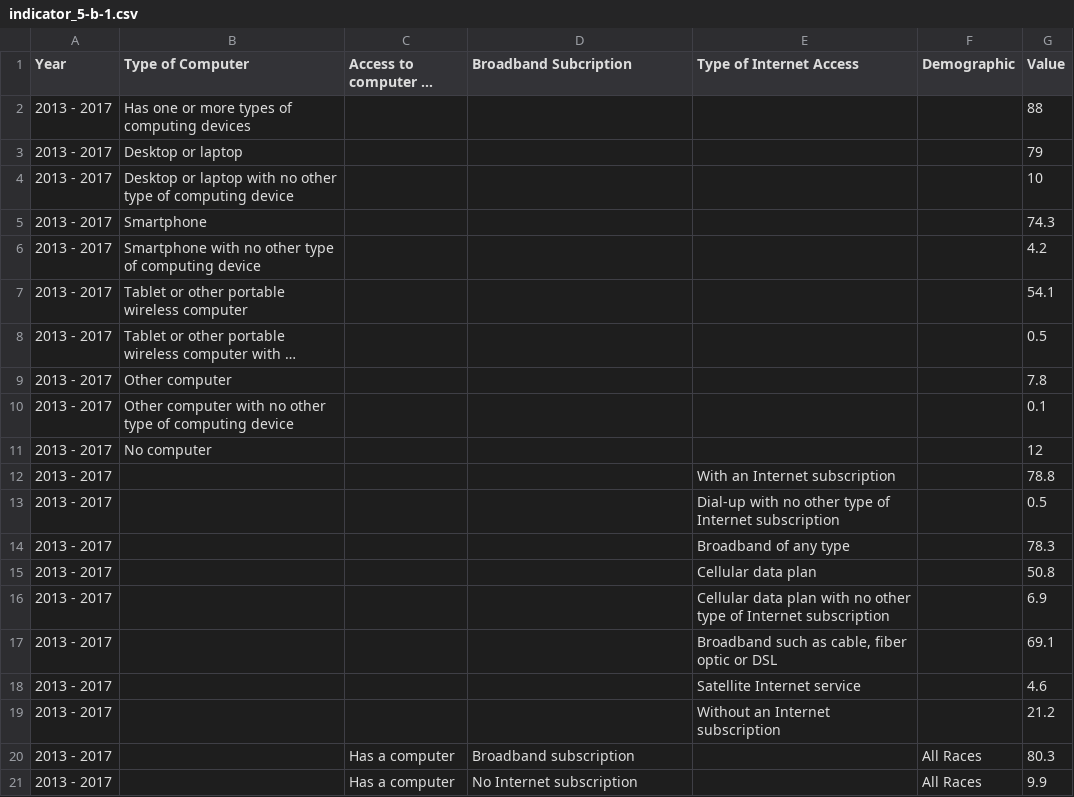
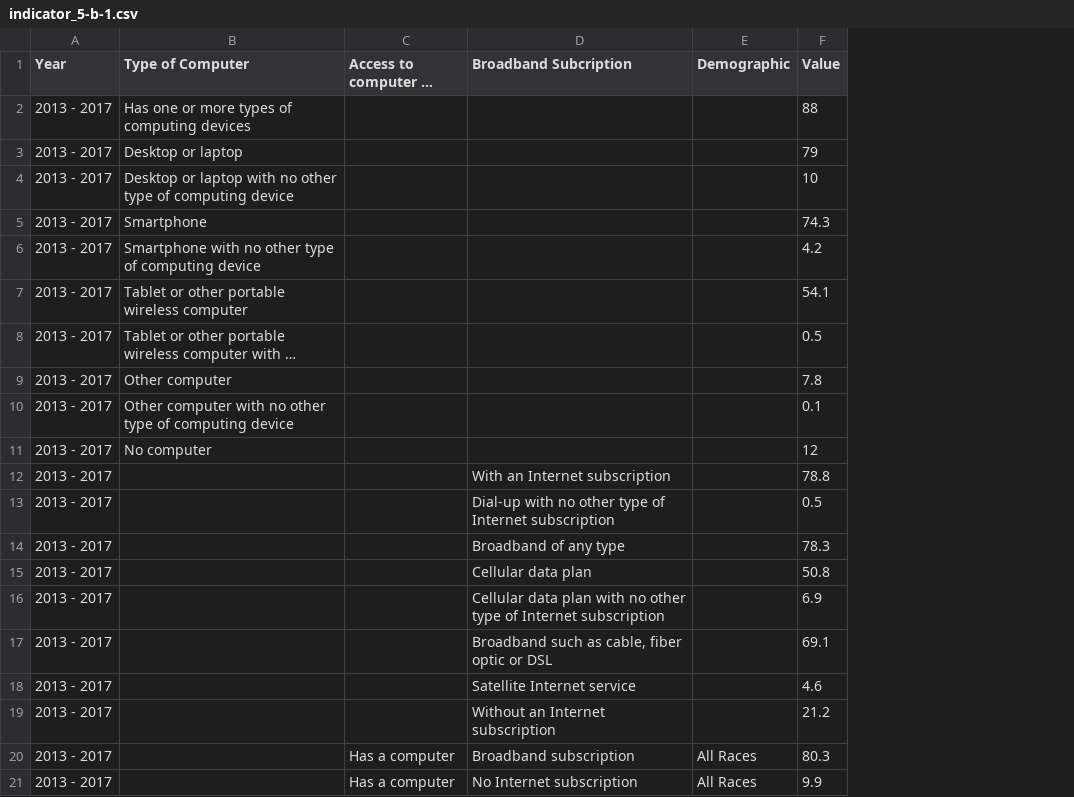
Before and after one commit to CityOfLosAngeles/open-sdg-data-starter, a CSV file: data/indicator_5-b-1.csv, drawn as a sheet; only a part is shown; long unchanged cells end in …; the diff names each change by its address in the sheet, - before the commit and + after, or states it on an @@ line.

Commit message:
Add files via upload

```diff
--- a/data/indicator_5-b-1.csv
+++ b/data/indicator_5-b-1.csv
-column E (Type of Internet Access), rows 12-19: With an Internet subscription | Dial-up with no other type of Internet subscription | Broadband of any type | Cellular data plan | Cellular data plan with no other type of Internet subscription | Broadband such as cable, fiber optic or DSL | Satellite Internet service | Without an Internet subscription
-D12 (Broadband Subcription): (empty)
+D12 (Broadband Subcription): With an Internet subscription
-D13 (Broadband Subcription): (empty)
+D13 (Broadband Subcription): Dial-up with no other type of Internet subscription
-D14 (Broadband Subcription): (empty)
+D14 (Broadband Subcription): Broadband of any type
-D15 (Broadband Subcription): (empty)
+D15 (Broadband Subcription): Cellular data plan
-D16 (Broadband Subcription): (empty)
+D16 (Broadband Subcription): Cellular data plan with no other type of Internet subscription
-D17 (Broadband Subcription): (empty)
+D17 (Broadband Subcription): Broadband such as cable, fiber optic or DSL
-D18 (Broadband Subcription): (empty)
+D18 (Broadband Subcription): Satellite Internet service
-D19 (Broadband Subcription): (empty)
+D19 (Broadband Subcription): Without an Internet subscription
```
